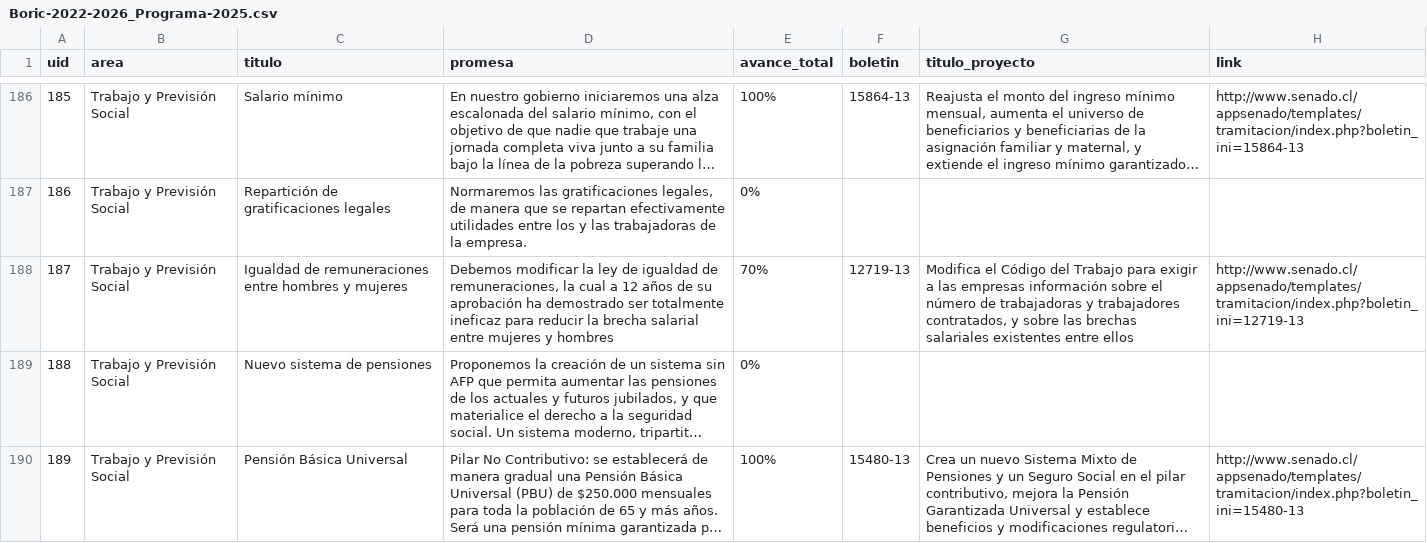
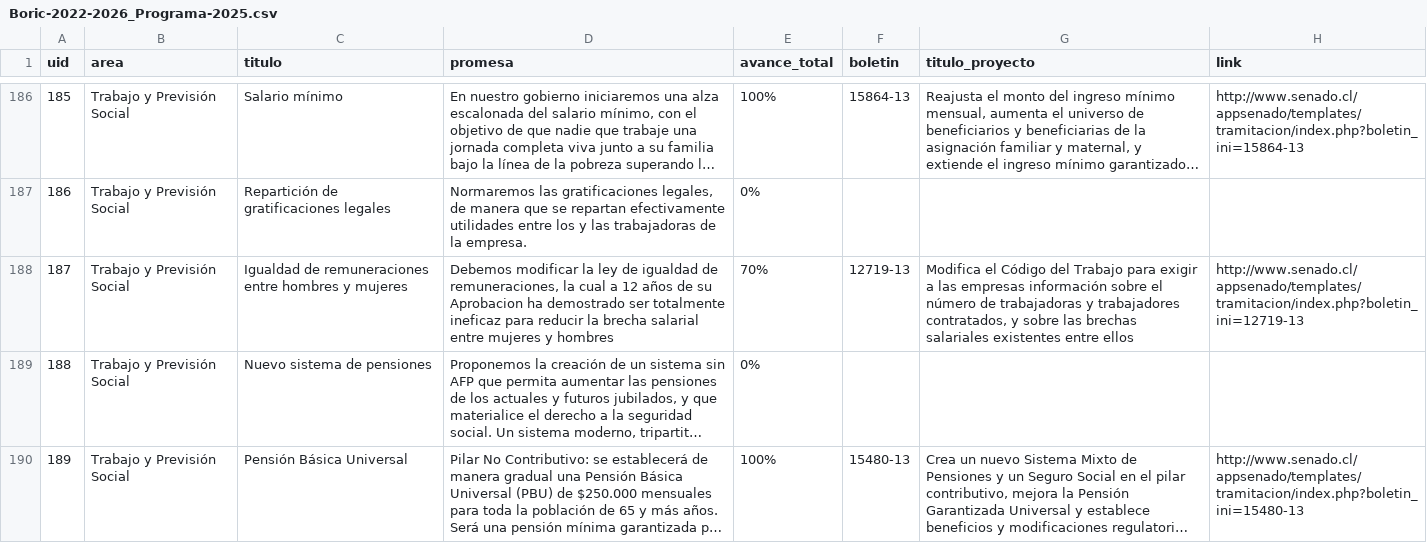
Before and after one commit to ciudadanointeligente/ddah, a CSV file: public/studies/Boric-2022-2026_Programa-2025.csv, drawn as a sheet; only a part is shown, gaps mark what is left out; long unchanged cells end in …; the diff covers the shown part only; the diff names each change by its address in the sheet, - before the commit and + after, or states it on an @@ line.

```diff
--- a/public/studies/Boric-2022-2026_Programa-2025.csv
+++ b/public/studies/Boric-2022-2026_Programa-2025.csv
-D188 (promesa): …de su aprobación ha demostrado…
+D188 (promesa): …de su Aprobacion ha demostrado…
```
Also changed, not shown: 11 edited cells elsewhere in this file.
